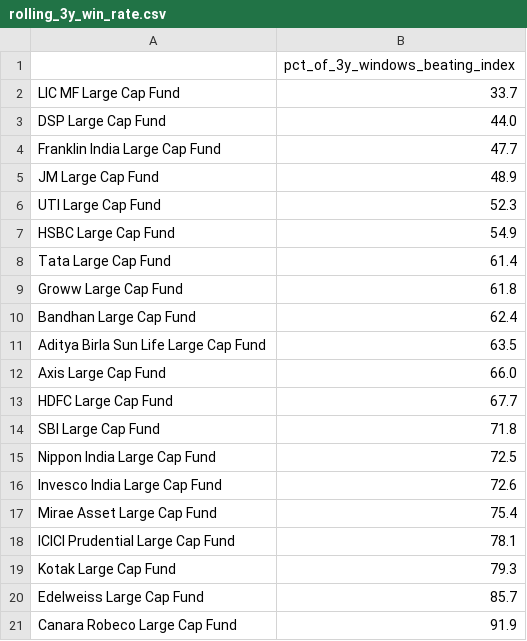
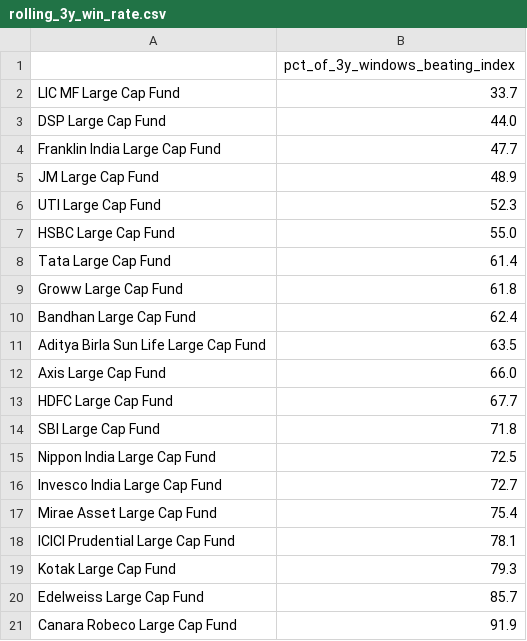
Before and after one commit to BoredMongoose/index-vs-active-funds, a CSV file: output/rolling_3y_win_rate.csv, drawn as a sheet.

```diff
--- a/output/rolling_3y_win_rate.csv
+++ b/output/rolling_3y_win_rate.csv
@@ -6,3 +6,3 @@ JM Large Cap Fund,48.9
 UTI Large Cap Fund,52.3
-HSBC Large Cap Fund,54.9
+HSBC Large Cap Fund,55.0
 Tata Large Cap Fund,61.4
@@ -15,3 +15,3 @@ SBI Large Cap Fund,71.8
 Nippon India Large Cap Fund,72.5
-Invesco India Large Cap Fund,72.6
+Invesco India Large Cap Fund,72.7
 Mirae Asset Large Cap Fund,75.4
```
Also changed, not shown: output/data_checks.csv, output/scorecard.csv, 4 other files.
